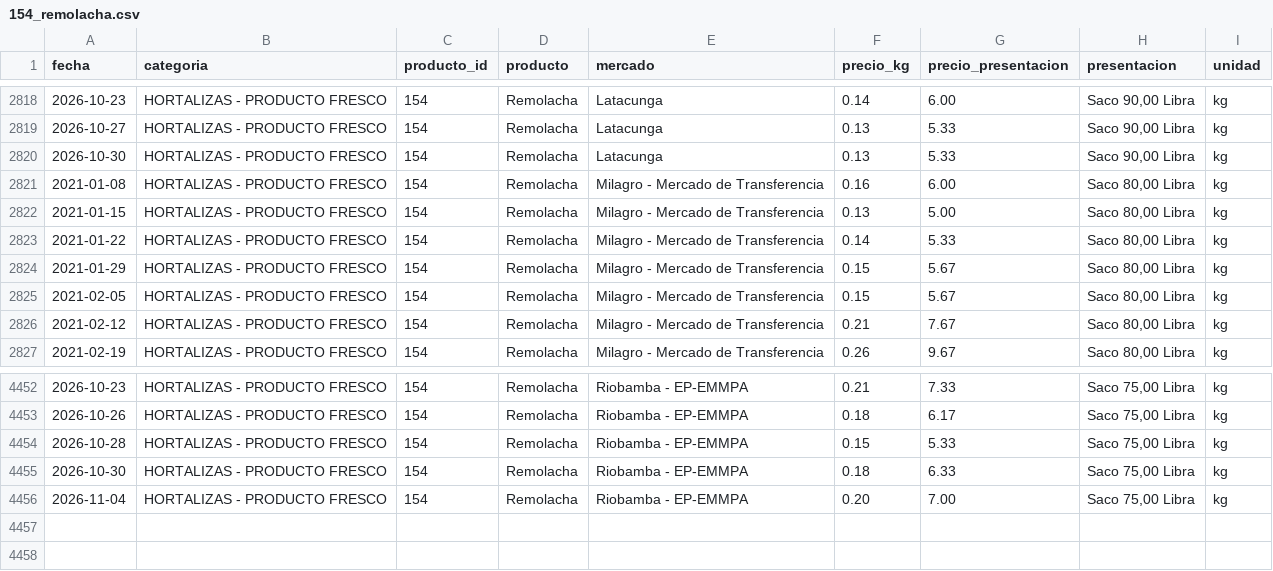
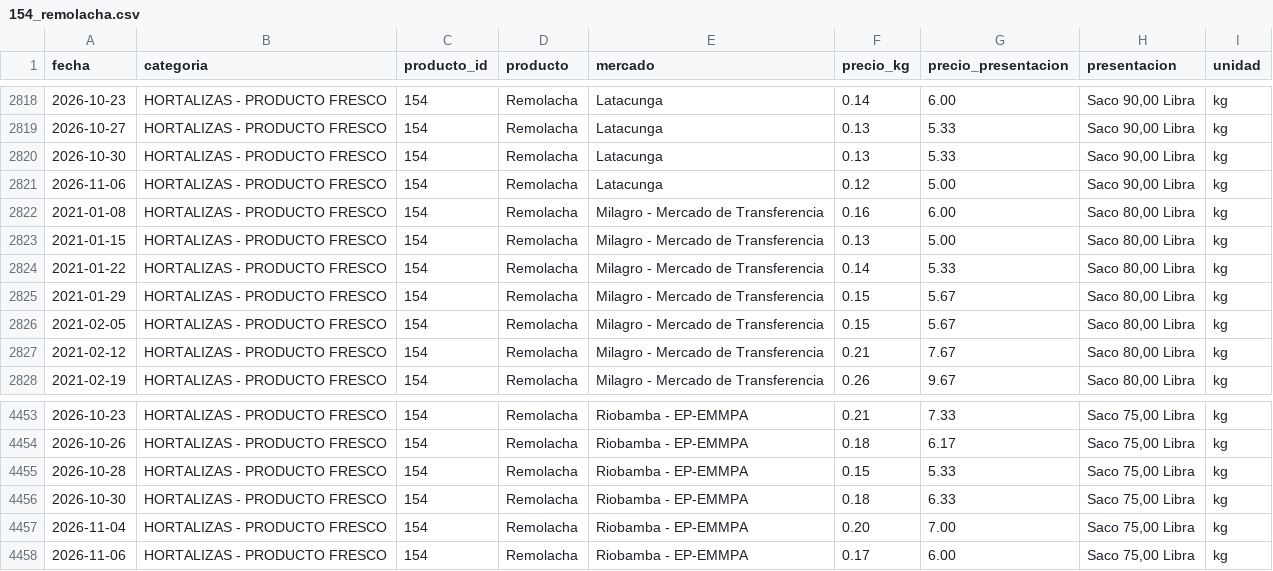
Before and after one commit to alexeperez/precios-agro-ecuador, a CSV file: datos/historico/productos/154_remolacha.csv, drawn as a sheet; only a part is shown, gaps mark what is left out.

```diff
--- a/datos/historico/productos/154_remolacha.csv
+++ b/datos/historico/productos/154_remolacha.csv
@@ -2820,2 +2820,3 @@
 2026-10-30,HORTALIZAS - PRODUCTO FRESCO,154,Remolacha,Latacunga,0.13,5.33,"Saco 90,00 Libra",kg
+2026-11-06,HORTALIZAS - PRODUCTO FRESCO,154,Remolacha,Latacunga,0.12,5.00,"Saco 90,00 Libra",kg
 2021-01-08,HORTALIZAS - PRODUCTO FRESCO,154,Remolacha,Milagro - Mercado de Transferencia,0.16,6.00,"Saco 80,00 Libra",kg
@@ -4456 +4457,2 @@
 2026-11-04,HORTALIZAS - PRODUCTO FRESCO,154,Remolacha,Riobamba - EP-EMMPA,0.20,7.00,"Saco 75,00 Libra",kg
+2026-11-06,HORTALIZAS - PRODUCTO FRESCO,154,Remolacha,Riobamba - EP-EMMPA,0.17,6.00,"Saco 75,00 Libra",kg
```
Also changed, not shown: datos/historico/productos/130_tomate_rinon_de_invernadero.csv, datos/historico/productos/134_cebolla_colorada_nacional_seca.csv, 28 other files.
